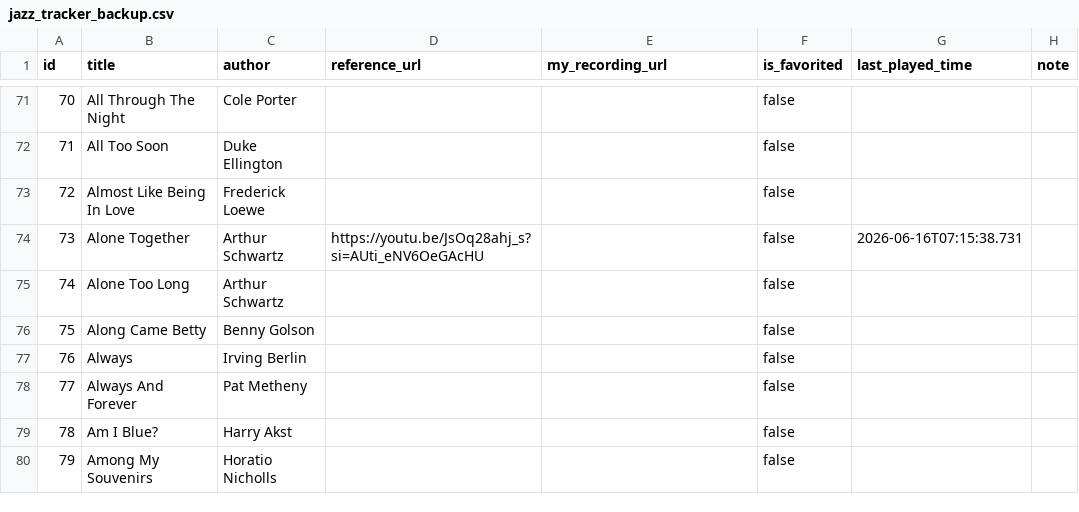
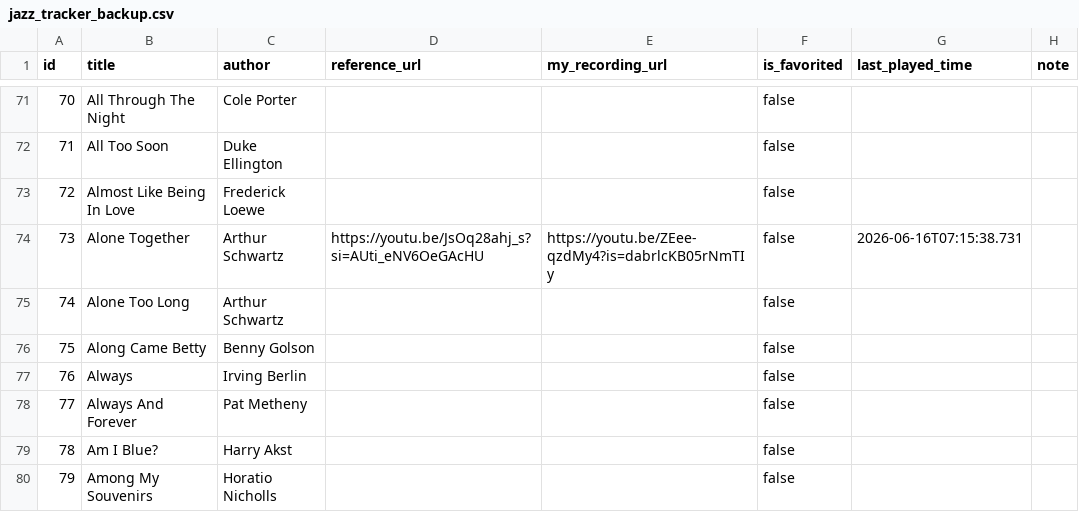
Before and after one commit to sjonany/sjonany.github.io, a CSV file: jazz-standards-tracker/jazz_tracker_backup.csv, drawn as a sheet; only a part is shown, gaps mark what is left out.

Commit message:
Update jazz tracker CSV (auto-sync from email 2026-11-15 14:55)

```diff
--- a/jazz-standards-tracker/jazz_tracker_backup.csv
+++ b/jazz-standards-tracker/jazz_tracker_backup.csv
@@ -73,3 +73,3 @@ id,title,author,reference_url,my_recording_url,is_favorited,last_played_time,not
 72,Almost Like Being In Love,Frederick Loewe,,,false,,
-73,Alone Together,Arthur Schwartz,https://youtu.be/JsOq28ahj_s?si=AUti_eNV6OeGAcHU,,false,2026-06-16T07:15:38.731,
+73,Alone Together,Arthur Schwartz,https://youtu.be/JsOq28ahj_s?si=AUti_eNV6OeGAcHU,https://youtu.be/ZEee-qzdMy4?is=dabrlcKB05rNmTIy,false,2026-06-16T07:15:38.731,
 74,Alone Too Long,Arthur Schwartz,,,false,,
```
